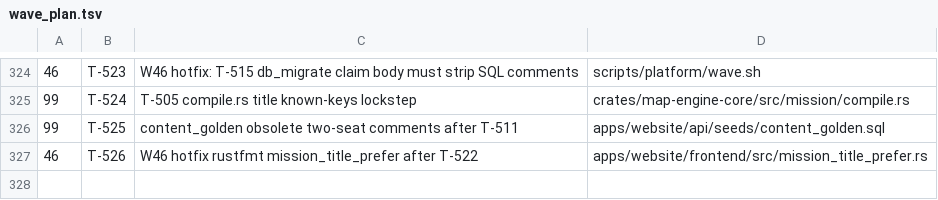
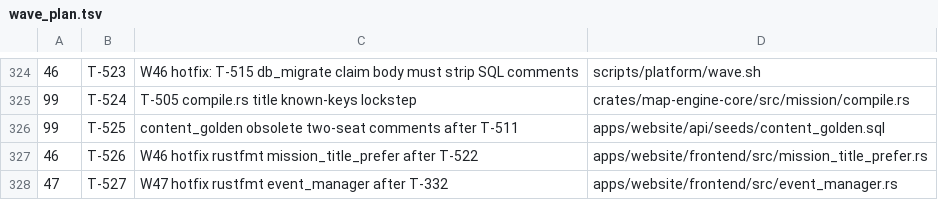
Before and after one commit to darkforce09/TBD-reforger, a TSV file: docs/platform/wave_plan.tsv, drawn as a sheet; only a part is shown, gaps mark what is left out; the diff names each change by its address in the sheet, - before the commit and + after, or states it on an @@ line.

Commit message:
wave 47: file T-527 hotfix (rustfmt event_manager after T-332)
Co-Authored-By: Grok <noreply@x.ai>

```diff
--- a/docs/platform/wave_plan.tsv
+++ b/docs/platform/wave_plan.tsv
+row 328: 47 | T-527 | W47 hotfix rustfmt event_manager after T-332 | apps/website/frontend/src/event_manager.rs
```
Also changed, not shown: 3 other files.
